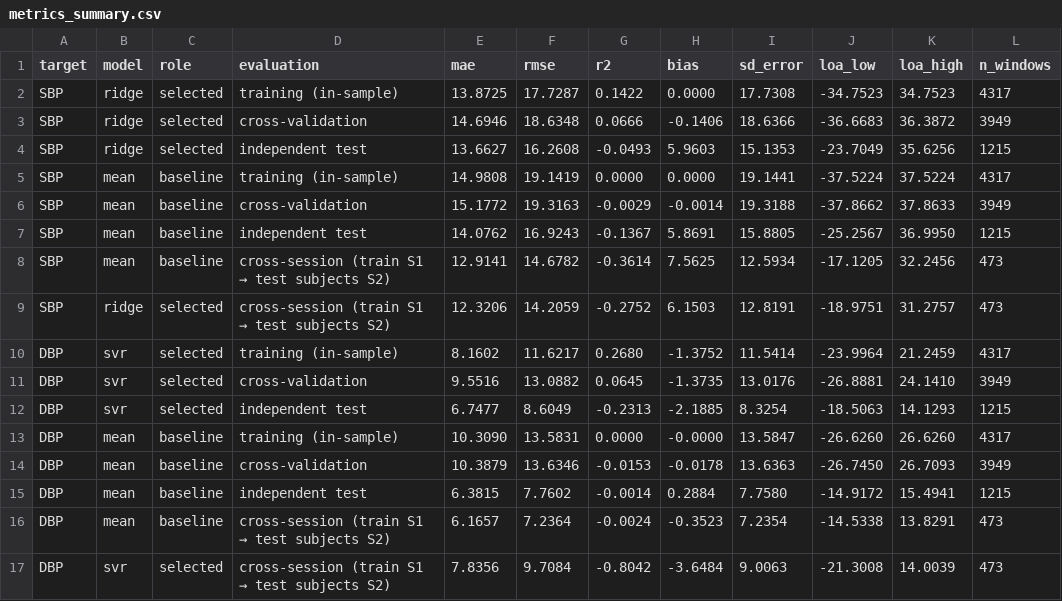
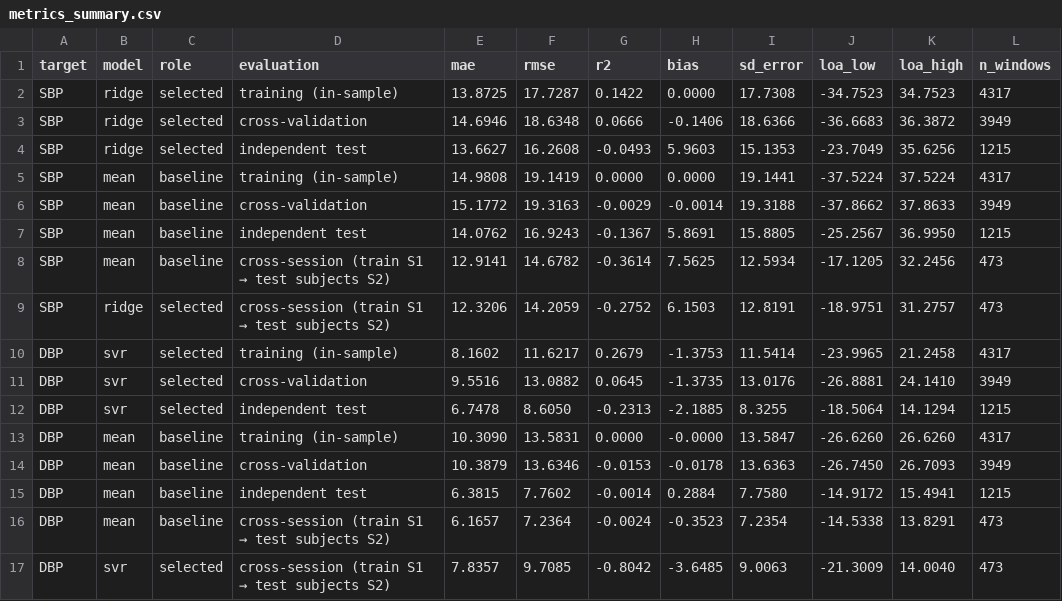
Before and after one commit to obstinix/RakshPulse, a CSV file: reports/metrics_summary.csv, drawn as a sheet; only a part is shown; the diff names each change by its address in the sheet, - before the commit and + after, or states it on an @@ line.

```diff
--- a/reports/metrics_summary.csv
+++ b/reports/metrics_summary.csv
-G10 (r2): 0.2680
+G10 (r2): 0.2679
-H10 (bias): -1.3752
+H10 (bias): -1.3753
-J10 (loa_low): -23.9964
+J10 (loa_low): -23.9965
-K10 (loa_high): 21.2459
+K10 (loa_high): 21.2458
-E12 (mae): 6.7477
+E12 (mae): 6.7478
-F12 (rmse): 8.6049
+F12 (rmse): 8.6050
-I12 (sd_error): 8.3254
+I12 (sd_error): 8.3255
-J12 (loa_low): -18.5063
+J12 (loa_low): -18.5064
-K12 (loa_high): 14.1293
+K12 (loa_high): 14.1294
-E17 (mae): 7.8356
+E17 (mae): 7.8357
-F17 (rmse): 9.7084
+F17 (rmse): 9.7085
-H17 (bias): -3.6484
+H17 (bias): -3.6485
-J17 (loa_low): -21.3008
+J17 (loa_low): -21.3009
-K17 (loa_high): 14.0039
+K17 (loa_high): 14.0040
```
Also changed, not shown: reports/cross_session.csv, reports/model_comparison.csv, 17 other files.
